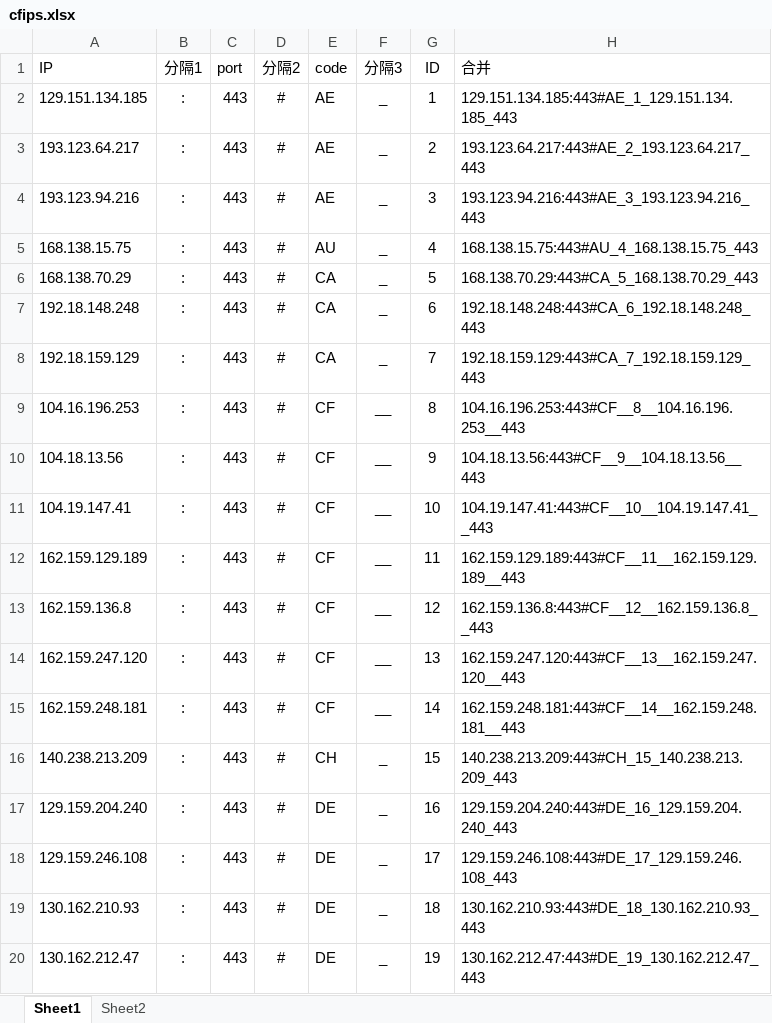
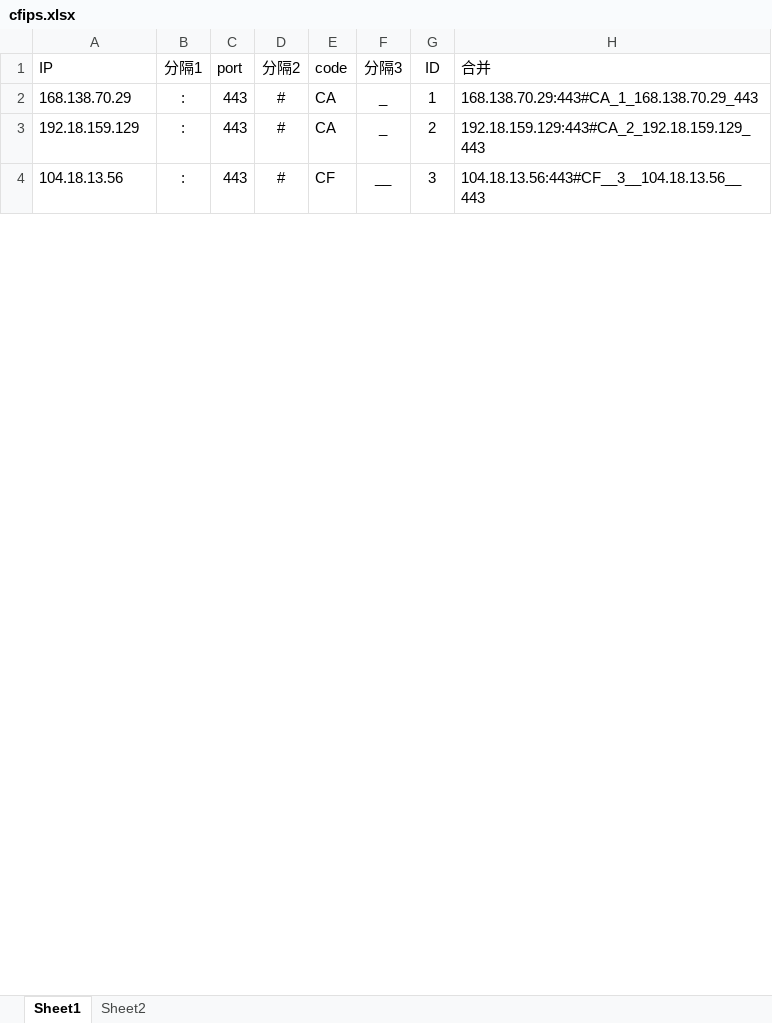
Before and after one commit to kanbuqini/cfip, an Excel workbook: xls/cfips.xlsx, sheet Sheet1, drawn as a sheet; only a part is shown; values as stored, in another font and other column widths than the file's, no borders; removed rows and columns are numbered as before the commit, all else as after; the diff covers the shown part only; the diff names each change by its address in the sheet, - before the commit and + after, or states it on an @@ line.

Commit message:
Add files via upload

```diff
--- a/xls/cfips.xlsx (sheet Sheet1)
+++ b/xls/cfips.xlsx (sheet Sheet1)
-row 2: 129.151.134.185 | : | 443 | # | AE | _ | 1 | 129.151.134.185:443#AE_1_129.151.134.185_443
-row 3: 193.123.64.217 | : | 443 | # | AE | _ | 2 | 193.123.64.217:443#AE_2_193.123.64.217_443
-row 4: 193.123.94.216 | : | 443 | # | AE | _ | 3 | 193.123.94.216:443#AE_3_193.123.94.216_443
-row 5: 168.138.15.75 | : | 443 | # | AU | _ | 4 | 168.138.15.75:443#AU_4_168.138.15.75_443
-G2 (ID): 5
+G2 (ID): 1
-H2 (合并): 168.138.70.29:443#CA_5_168.138.70.29_443
+H2 (合并): 168.138.70.29:443#CA_1_168.138.70.29_443
-row 7: 192.18.148.248 | : | 443 | # | CA | _ | 6 | 192.18.148.248:443#CA_6_192.18.148.248_443
-G3 (ID): 7
+G3 (ID): 2
-H3 (合并): 192.18.159.129:443#CA_7_192.18.159.129_443
+H3 (合并): 192.18.159.129:443#CA_2_192.18.159.129_443
-row 9: 104.16.196.253 | : | 443 | # | CF | __ | 8 | 104.16.196.253:443#CF__8__104.16.196.253__443
-G4 (ID): 9
+G4 (ID): 3
-H4 (合并): 104.18.13.56:443#CF__9__104.18.13.56__443
+H4 (合并): 104.18.13.56:443#CF__3__104.18.13.56__443
-row 11: 104.19.147.41 | : | 443 | # | CF | __ | 10 | 104.19.147.41:443#CF__10__104.19.147.41__443
-row 12: 162.159.129.189 | : | 443 | # | CF | __ | 11 | 162.159.129.189:443#CF__11__162.159.129.189__443
-row 13: 162.159.136.8 | : | 443 | # | CF | __ | 12 | 162.159.136.8:443#CF__12__162.159.136.8__443
-row 14: 162.159.247.120 | : | 443 | # | CF | __ | 13 | 162.159.247.120:443#CF__13__162.159.247.120__443
-row 15: 162.159.248.181 | : | 443 | # | CF | __ | 14 | 162.159.248.181:443#CF__14__162.159.248.181__443
-row 16: 140.238.213.209 | : | 443 | # | CH | _ | 15 | 140.238.213.209:443#CH_15_140.238.213.209_443
-row 17: 129.159.204.240 | : | 443 | # | DE | _ | 16 | 129.159.204.240:443#DE_16_129.159.204.240_443
-row 18: 129.159.246.108 | : | 443 | # | DE | _ | 17 | 129.159.246.108:443#DE_17_129.159.246.108_443
-row 19: 130.162.210.93 | : | 443 | # | DE | _ | 18 | 130.162.210.93:443#DE_18_130.162.210.93_443
-row 20: 130.162.212.47 | : | 443 | # | DE | _ | 19 | 130.162.212.47:443#DE_19_130.162.212.47_443
```
Also changed, not shown: 182 removed rows and 44 edited cells elsewhere in this sheet.
